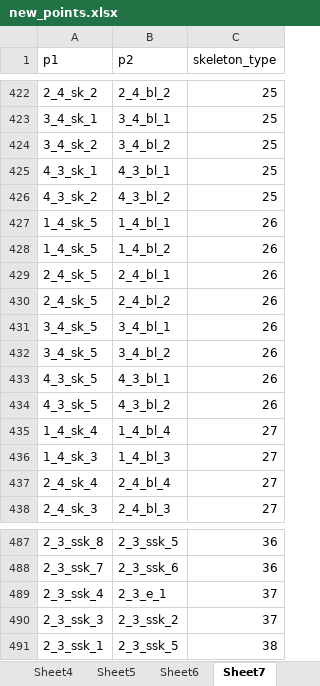
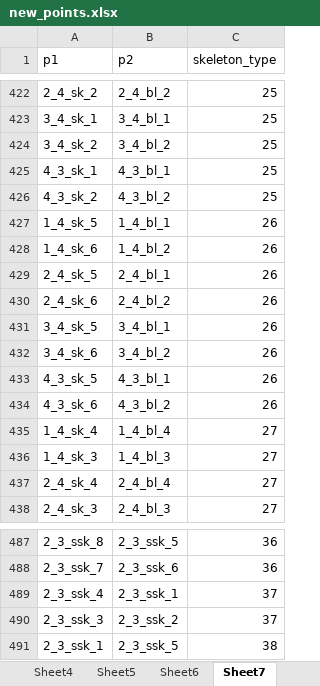
Before and after one commit to 201661242ljw/mmpose, an Excel workbook: tools/0_LJW_tools/new_points.xlsx, sheet Sheet7, drawn as a sheet; only a part is shown, gaps mark what is left out; values as stored, in another font and other column widths than the file's, no borders; the diff names each change by its address in the sheet, - before the commit and + after, or states it on an @@ line.

```diff
--- a/tools/0_LJW_tools/new_points.xlsx (sheet Sheet7)
+++ b/tools/0_LJW_tools/new_points.xlsx (sheet Sheet7)
-A428 (p1): 1_4_sk_5
+A428 (p1): 1_4_sk_6
-A430 (p1): 2_4_sk_5
+A430 (p1): 2_4_sk_6
-A432 (p1): 3_4_sk_5
+A432 (p1): 3_4_sk_6
-A434 (p1): 4_3_sk_5
+A434 (p1): 4_3_sk_6
-B489 (p2): 2_3_e_1
+B489 (p2): 2_3_ssk_1
```
Also changed, not shown: sheet Sheet6, tools/0_LJW_tools/连接类型.xlsx, 14 other files.
